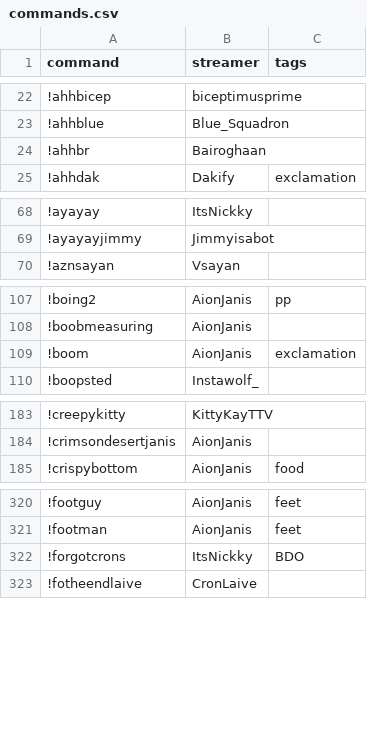
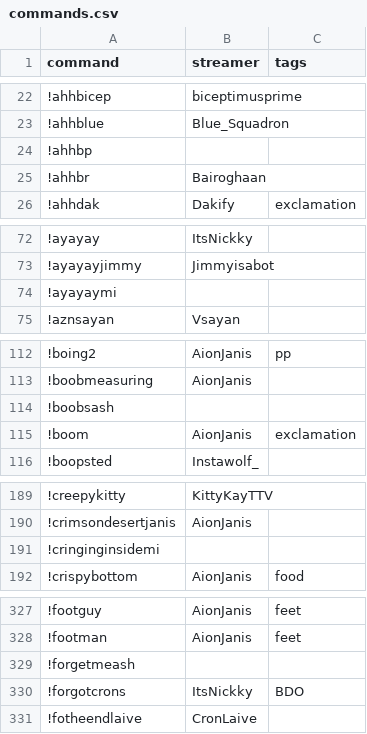
Before and after one commit to aionjanis/aionjanis.github.io, a CSV file: commands.csv, drawn as a sheet; only a part is shown, gaps mark what is left out; the diff covers the shown part only.

```diff
--- a/commands.csv
+++ b/commands.csv
@@ -23,2 +23,3 @@ command,streamer,tags
 !ahhblue,Blue_Squadron,
+!ahhbp,,
 !ahhbr,Bairoghaan,
@@ -69,2 +73,3 @@ command,streamer,tags
 !ayayayjimmy,Jimmyisabot,
+!ayayaymi,,
 !aznsayan,Vsayan,
@@ -108,2 +113,3 @@ command,streamer,tags
 !boobmeasuring,AionJanis,
+!boobsash,,
 !boom,AionJanis,exclamation
@@ -184,2 +190,3 @@ command,streamer,tags
 !crimsondesertjanis,AionJanis,
+!cringinginsidemi,,
 !crispybottom,AionJanis,food
@@ -321,2 +328,3 @@ command,streamer,tags
 !footman,AionJanis,feet
+!forgetmeash,,
 !forgotcrons,ItsNickky,BDO
```
Also changed, not shown: 30 added rows elsewhere in this file.
